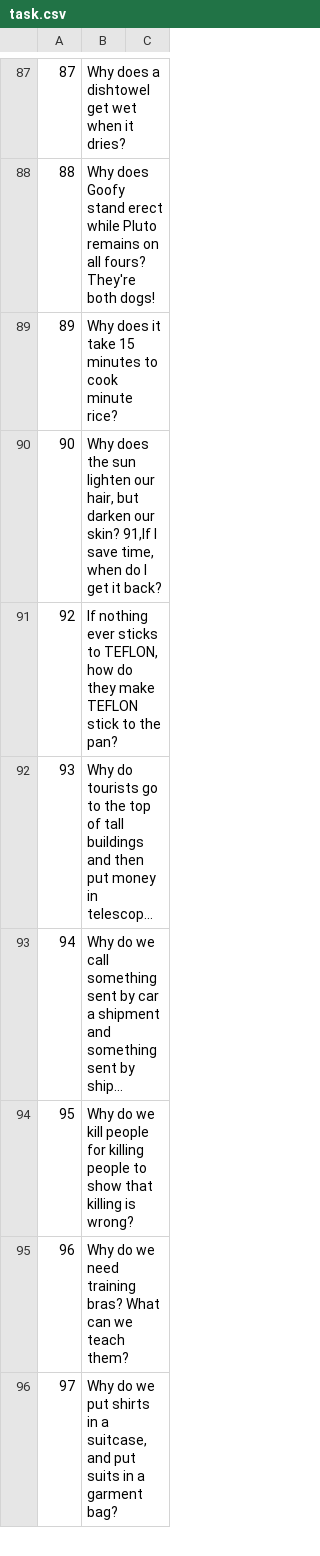
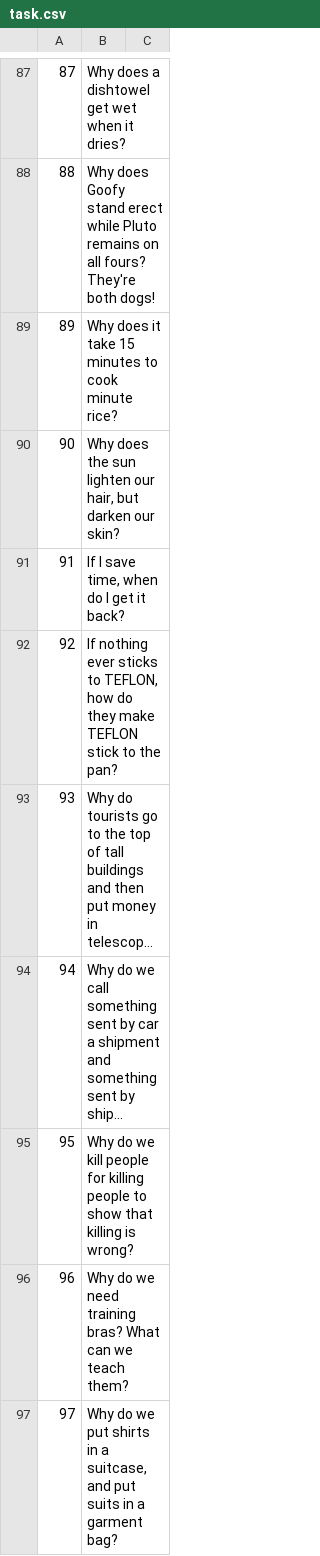
Before and after one commit to raymon-02/exam-system, a CSV file: src/main/resources/data/task.csv, drawn as a sheet; only a part is shown, gaps mark what is left out; long unchanged cells end in ….

```diff
--- a/src/main/resources/data/task.csv
+++ b/src/main/resources/data/task.csv
@@ -89,3 +89,4 @@
 89,"Why does it take 15 minutes to cook minute rice?"
-90,"Why does the sun lighten our hair, but darken our skin? 91,If I save time, when do I get it back?"
+90,"Why does the sun lighten our hair, but darken our skin?"
+91,"If I save time, when do I get it back?"
 92,"If nothing ever sticks to TEFLON, how do they make TEFLON stick to the pan?"
```
Also changed, not shown: 23 other files.
